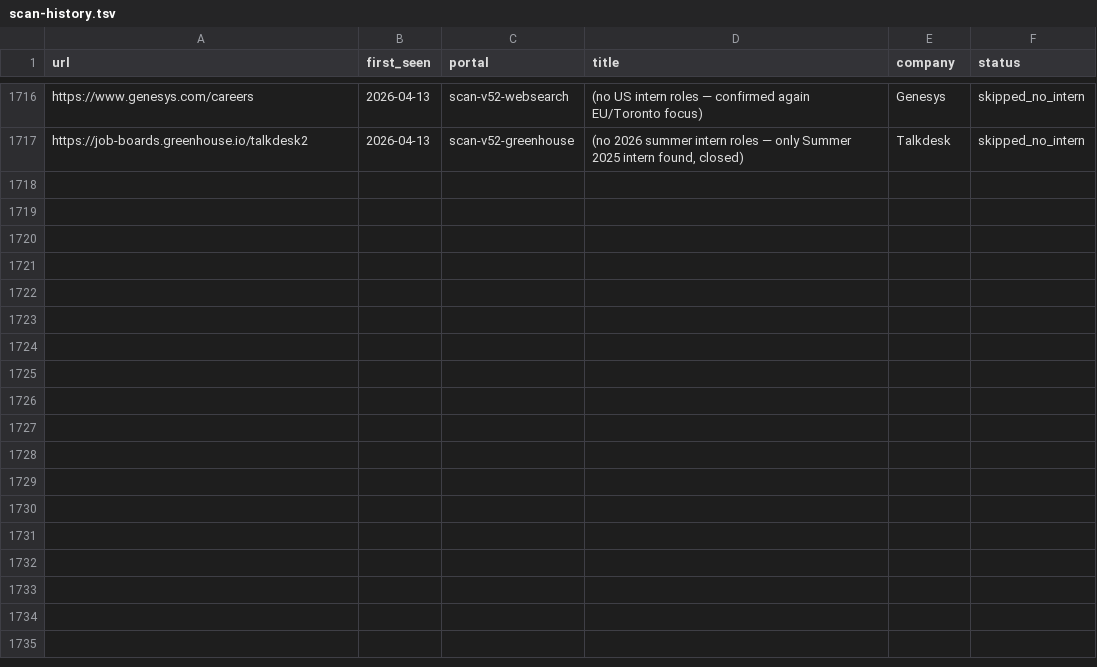
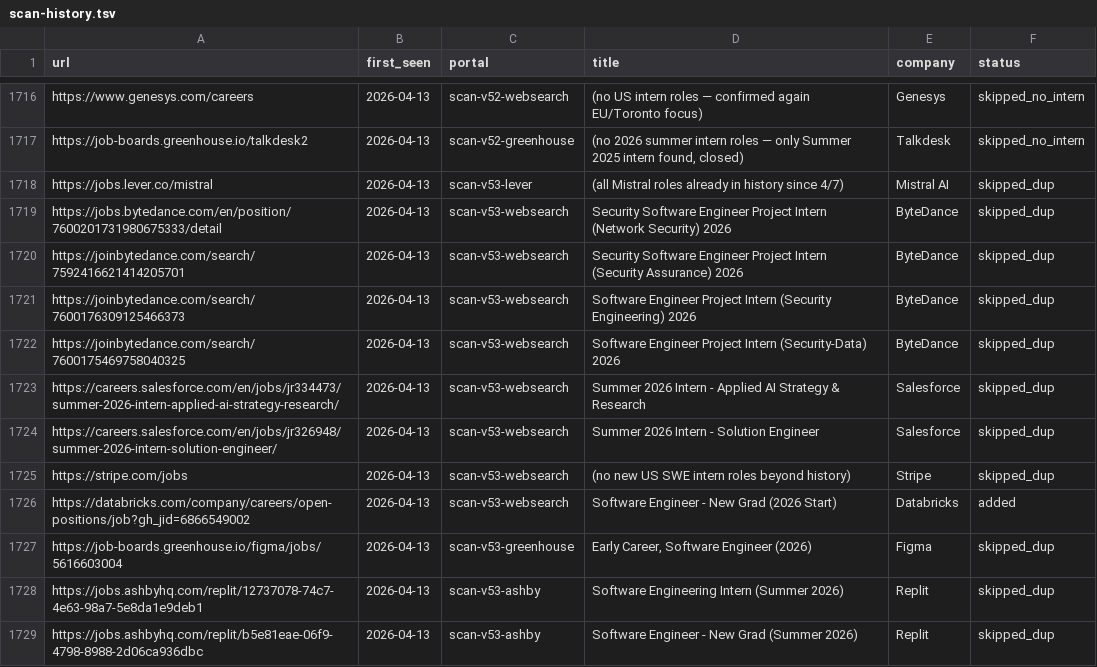
Before and after one commit to clmoon2/career-ops, a TSV file: data/scan-history.tsv, drawn as a sheet; only a part is shown, gaps mark what is left out; the diff covers the shown part only.

```diff
--- a/data/scan-history.tsv
+++ b/data/scan-history.tsv
@@ -1717 +1717,13 @@ https://www.genesys.com/careers	2026-04-13	scan-v52-websearch	(no US intern role
 https://job-boards.greenhouse.io/talkdesk2	2026-04-13	scan-v52-greenhouse	(no 2026 summer intern roles — only Summer 2025 intern found, closed)	Talkdesk	skipped_no_intern
+https://jobs.lever.co/mistral	2026-04-13	scan-v53-lever	(all Mistral roles already in history since 4/7)	Mistral AI	skipped_dup
+https://jobs.bytedance.com/en/position/7600201731980675333/detail	2026-04-13	scan-v53-websearch	Security Software Engineer Project Intern (Network Security) 2026	ByteDance	skipped_dup
+https://joinbytedance.com/search/7592416621414205701	2026-04-13	scan-v53-websearch	Security Software Engineer Project Intern (Security Assurance) 2026	ByteDance	skipped_dup
+https://joinbytedance.com/search/7600176309125466373	2026-04-13	scan-v53-websearch	Software Engineer Project Intern (Security Engineering) 2026	ByteDance	skipped_dup
+https://joinbytedance.com/search/7600175469758040325	2026-04-13	scan-v53-websearch	Software Engineer Project Intern (Security-Data) 2026	ByteDance	skipped_dup
+https://careers.salesforce.com/en/jobs/jr334473/summer-2026-intern-applied-ai-strategy-research/	2026-04-13	scan-v53-websearch	Summer 2026 Intern - Applied AI Strategy & Research	Salesforce	skipped_dup
+https://careers.salesforce.com/en/jobs/jr326948/summer-2026-intern-solution-engineer/	2026-04-13	scan-v53-websearch	Summer 2026 Intern - Solution Engineer	Salesforce	skipped_dup
+https://stripe.com/jobs	2026-04-13	scan-v53-websearch	(no new US SWE intern roles beyond history)	Stripe	skipped_dup
+https://databricks.com/company/careers/open-positions/job?gh_jid=6866549002	2026-04-13	scan-v53-websearch	Software Engineer - New Grad (2026 Start)	Databricks	added
+https://job-boards.greenhouse.io/figma/jobs/5616603004	2026-04-13	scan-v53-greenhouse	Early Career, Software Engineer (2026)	Figma	skipped_dup
+https://jobs.ashbyhq.com/replit/12737078-74c7-4e63-98a7-5e8da1e9deb1	2026-04-13	scan-v53-ashby	Software Engineering Intern (Summer 2026)	Replit	skipped_dup
+https://jobs.ashbyhq.com/replit/b5e81eae-06f9-4798-8988-2d06ca936dbc	2026-04-13	scan-v53-ashby	Software Engineer - New Grad (Summer 2026)	Replit	skipped_dup
```
Also changed, not shown: 11 added rows elsewhere in this file, 4 other files.
